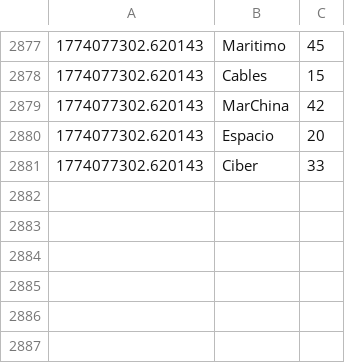
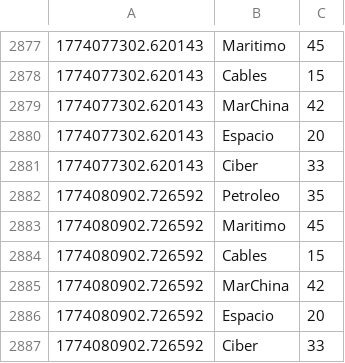
Before and after one commit to mcasrom/SIEG-Atlas, a CSV file: data/live/history_atlas.csv, drawn as a sheet; only a part is shown, gaps mark what is left out.

Commit message:
Atlas-update: Sat Mar 21 09:15:17 CET 2026

```diff
--- a/data/live/history_atlas.csv
+++ b/data/live/history_atlas.csv
@@ -2881 +2881,7 @@
 1774077302.620143,Ciber,33
+1774080902.726592,Petroleo,35
+1774080902.726592,Maritimo,45
+1774080902.726592,Cables,15
+1774080902.726592,MarChina,42
+1774080902.726592,Espacio,20
+1774080902.726592,Ciber,33
```
Also changed, not shown: 7 other files.
